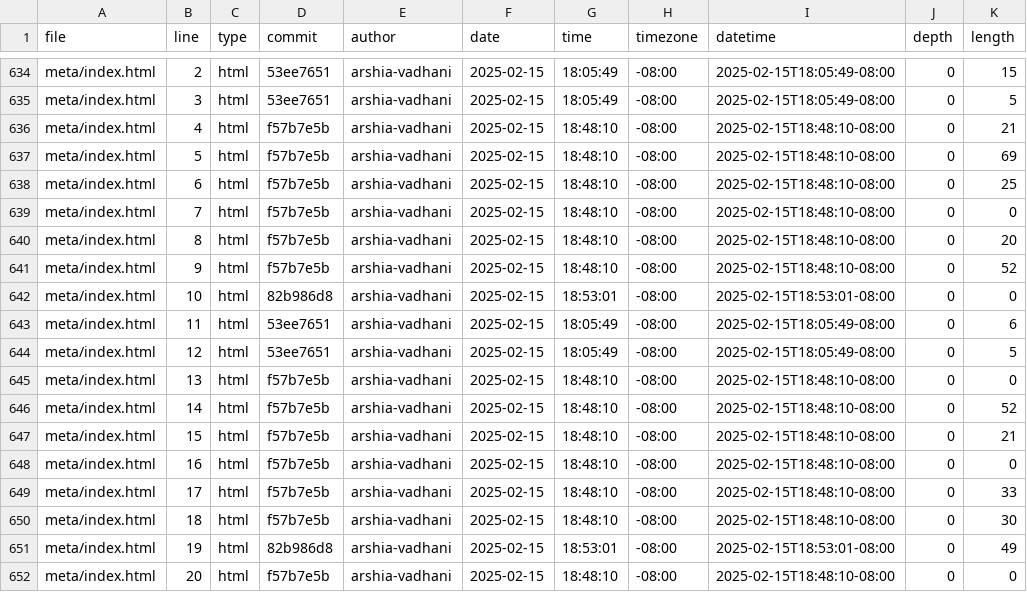
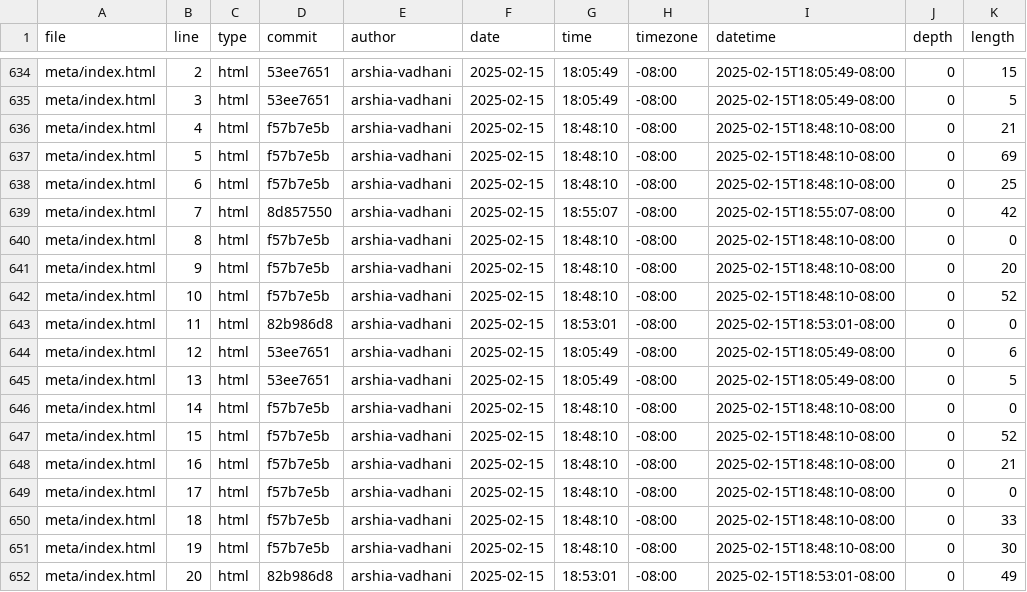
Before and after one commit to arshia-vadhani/portfolio, a CSV file: meta/loc.csv, drawn as a sheet; only a part is shown, gaps mark what is left out; the diff covers the shown part only.

```diff
--- a/meta/loc.csv
+++ b/meta/loc.csv
@@ -638,15 +638,15 @@ meta/index.html,5,html,f57b7e5b,arshia-vadhani,2025-02-15,18:48:10,-08:00,2025-0
 meta/index.html,6,html,f57b7e5b,arshia-vadhani,2025-02-15,18:48:10,-08:00,2025-02-15T18:48:10-08:00,0,25
-meta/index.html,7,html,f57b7e5b,arshia-vadhani,2025-02-15,18:48:10,-08:00,2025-02-15T18:48:10-08:00,0,0
-meta/index.html,8,html,f57b7e5b,arshia-vadhani,2025-02-15,18:48:10,-08:00,2025-02-15T18:48:10-08:00,0,20
-meta/index.html,9,html,f57b7e5b,arshia-vadhani,2025-02-15,18:48:10,-08:00,2025-02-15T18:48:10-08:00,0,52
-meta/index.html,10,html,82b986d8,arshia-vadhani,2025-02-15,18:53:01,-08:00,2025-02-15T18:53:01-08:00,0,0
-meta/index.html,11,html,53ee7651,arshia-vadhani,2025-02-15,18:05:49,-08:00,2025-02-15T18:05:49-08:00,0,6
-meta/index.html,12,html,53ee7651,arshia-vadhani,2025-02-15,18:05:49,-08:00,2025-02-15T18:05:49-08:00,0,5
-meta/index.html,13,html,f57b7e5b,arshia-vadhani,2025-02-15,18:48:10,-08:00,2025-02-15T18:48:10-08:00,0,0
-meta/index.html,14,html,f57b7e5b,arshia-vadhani,2025-02-15,18:48:10,-08:00,2025-02-15T18:48:10-08:00,0,52
-meta/index.html,15,html,f57b7e5b,arshia-vadhani,2025-02-15,18:48:10,-08:00,2025-02-15T18:48:10-08:00,0,21
-meta/index.html,16,html,f57b7e5b,arshia-vadhani,2025-02-15,18:48:10,-08:00,2025-02-15T18:48:10-08:00,0,0
-meta/index.html,17,html,f57b7e5b,arshia-vadhani,2025-02-15,18:48:10,-08:00,2025-02-15T18:48:10-08:00,0,33
-meta/index.html,18,html,f57b7e5b,arshia-vadhani,2025-02-15,18:48:10,-08:00,2025-02-15T18:48:10-08:00,0,30
-meta/index.html,19,html,82b986d8,arshia-vadhani,2025-02-15,18:53:01,-08:00,2025-02-15T18:53:01-08:00,0,49
-meta/index.html,20,html,f57b7e5b,arshia-vadhani,2025-02-15,18:48:10,-08:00,2025-02-15T18:48:10-08:00,0,0
+meta/index.html,7,html,8d857550,arshia-vadhani,2025-02-15,18:55:07,-08:00,2025-02-15T18:55:07-08:00,0,42
+meta/index.html,8,html,f57b7e5b,arshia-vadhani,2025-02-15,18:48:10,-08:00,2025-02-15T18:48:10-08:00,0,0
+meta/index.html,9,html,f57b7e5b,arshia-vadhani,2025-02-15,18:48:10,-08:00,2025-02-15T18:48:10-08:00,0,20
+meta/index.html,10,html,f57b7e5b,arshia-vadhani,2025-02-15,18:48:10,-08:00,2025-02-15T18:48:10-08:00,0,52
+meta/index.html,11,html,82b986d8,arshia-vadhani,2025-02-15,18:53:01,-08:00,2025-02-15T18:53:01-08:00,0,0
+meta/index.html,12,html,53ee7651,arshia-vadhani,2025-02-15,18:05:49,-08:00,2025-02-15T18:05:49-08:00,0,6
+meta/index.html,13,html,53ee7651,arshia-vadhani,2025-02-15,18:05:49,-08:00,2025-02-15T18:05:49-08:00,0,5
+meta/index.html,14,html,f57b7e5b,arshia-vadhani,2025-02-15,18:48:10,-08:00,2025-02-15T18:48:10-08:00,0,0
+meta/index.html,15,html,f57b7e5b,arshia-vadhani,2025-02-15,18:48:10,-08:00,2025-02-15T18:48:10-08:00,0,52
+meta/index.html,16,html,f57b7e5b,arshia-vadhani,2025-02-15,18:48:10,-08:00,2025-02-15T18:48:10-08:00,0,21
+meta/index.html,17,html,f57b7e5b,arshia-vadhani,2025-02-15,18:48:10,-08:00,2025-02-15T18:48:10-08:00,0,0
+meta/index.html,18,html,f57b7e5b,arshia-vadhani,2025-02-15,18:48:10,-08:00,2025-02-15T18:48:10-08:00,0,33
+meta/index.html,19,html,f57b7e5b,arshia-vadhani,2025-02-15,18:48:10,-08:00,2025-02-15T18:48:10-08:00,0,30
+meta/index.html,20,html,82b986d8,arshia-vadhani,2025-02-15,18:53:01,-08:00,2025-02-15T18:53:01-08:00,0,49
```
Also changed, not shown: 1 added row and 8 edited cells elsewhere in this file.
